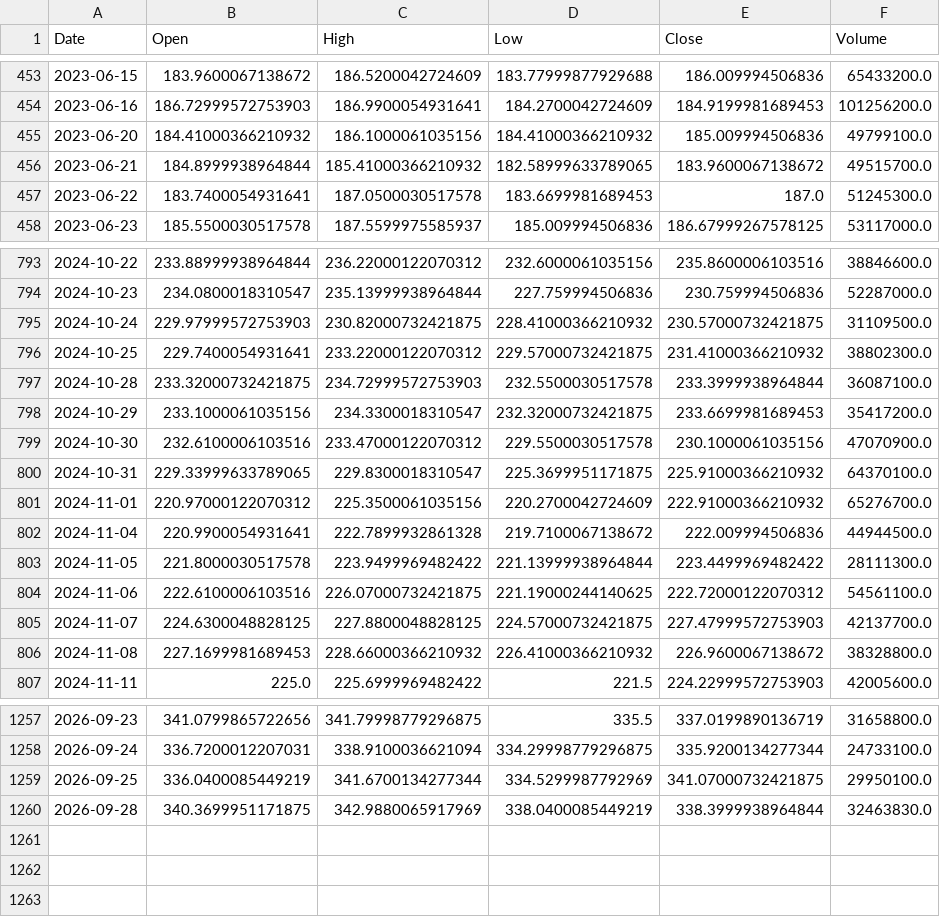
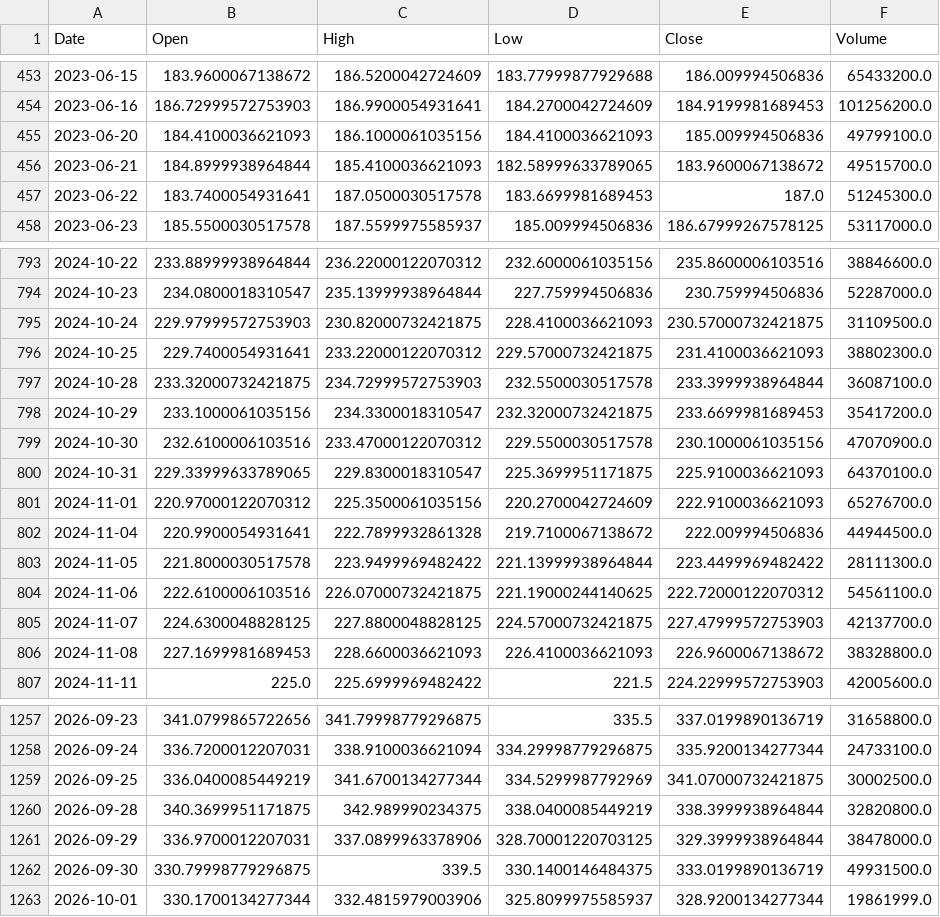
Before and after one commit to RaisShaikh23/real-time-stock-analysis, a CSV file: Real-Time-Stock-Analysis/data/processed/AAPL.csv, drawn as a sheet; only a part is shown, gaps mark what is left out; the diff covers the shown part only.

```diff
--- a/Real-Time-Stock-Analysis/data/processed/AAPL.csv
+++ b/Real-Time-Stock-Analysis/data/processed/AAPL.csv
@@ -454,4 +454,4 @@ Date,Open,High,Low,Close,Volume
 2023-06-16,186.72999572753903,186.9900054931641,184.2700042724609,184.9199981689453,101256200.0
-2023-06-20,184.41000366210932,186.1000061035156,184.41000366210932,185.009994506836,49799100.0
-2023-06-21,184.8999938964844,185.41000366210932,182.58999633789065,183.9600067138672,49515700.0
+2023-06-20,184.4100036621093,186.1000061035156,184.4100036621093,185.009994506836,49799100.0
+2023-06-21,184.8999938964844,185.4100036621093,182.58999633789065,183.9600067138672,49515700.0
 2023-06-22,183.7400054931641,187.0500030517578,183.6699981689453,187.0,51245300.0
@@ -794,4 +794,4 @@ Date,Open,High,Low,Close,Volume
 2024-10-23,234.0800018310547,235.13999938964844,227.759994506836,230.759994506836,52287000.0
-2024-10-24,229.97999572753903,230.82000732421875,228.41000366210932,230.57000732421875,31109500.0
-2024-10-25,229.7400054931641,233.22000122070312,229.57000732421875,231.41000366210932,38802300.0
+2024-10-24,229.97999572753903,230.82000732421875,228.4100036621093,230.57000732421875,31109500.0
+2024-10-25,229.7400054931641,233.22000122070312,229.57000732421875,231.4100036621093,38802300.0
 2024-10-28,233.32000732421875,234.72999572753903,232.5500030517578,233.3999938964844,36087100.0
@@ -799,4 +799,4 @@ Date,Open,High,Low,Close,Volume
 2024-10-30,232.6100006103516,233.47000122070312,229.5500030517578,230.1000061035156,47070900.0
-2024-10-31,229.33999633789065,229.8300018310547,225.3699951171875,225.91000366210932,64370100.0
-2024-11-01,220.97000122070312,225.3500061035156,220.2700042724609,222.91000366210932,65276700.0
+2024-10-31,229.33999633789065,229.8300018310547,225.3699951171875,225.9100036621093,64370100.0
+2024-11-01,220.97000122070312,225.3500061035156,220.2700042724609,222.9100036621093,65276700.0
 2024-11-04,220.9900054931641,222.7899932861328,219.7100067138672,222.009994506836,44944500.0
@@ -805,3 +805,3 @@ Date,Open,High,Low,Close,Volume
 2024-11-07,224.6300048828125,227.8800048828125,224.57000732421875,227.47999572753903,42137700.0
-2024-11-08,227.1699981689453,228.66000366210932,226.41000366210932,226.9600067138672,38328800.0
+2024-11-08,227.1699981689453,228.6600036621093,226.4100036621093,226.9600067138672,38328800.0
 2024-11-11,225.0,225.6999969482422,221.5,224.22999572753903,42005600.0
@@ -1258,3 +1258,6 @@ Date,Open,High,Low,Close,Volume
 2026-09-24,336.7200012207031,338.9100036621094,334.29998779296875,335.9200134277344,24733100.0
-2026-09-25,336.0400085449219,341.6700134277344,334.5299987792969,341.07000732421875,29950100.0
-2026-09-28,340.3699951171875,342.9880065917969,338.0400085449219,338.3999938964844,32463830.0
+2026-09-25,336.0400085449219,341.6700134277344,334.5299987792969,341.07000732421875,30002500.0
+2026-09-28,340.3699951171875,342.989990234375,338.0400085449219,338.3999938964844,32820800.0
+2026-09-29,336.9700012207031,337.0899963378906,328.70001220703125,329.3999938964844,38478000.0
+2026-09-30,330.79998779296875,339.5,330.1400146484375,333.0199890136719,49931500.0
+2026-10-01,330.1700134277344,332.4815979003906,325.8099975585937,328.9200134277344,19861999.0
```
Also changed, not shown: 71 edited cells elsewhere in this file, Real-Time-Stock-Analysis/data/raw/AAPL.csv, 2 other files.
